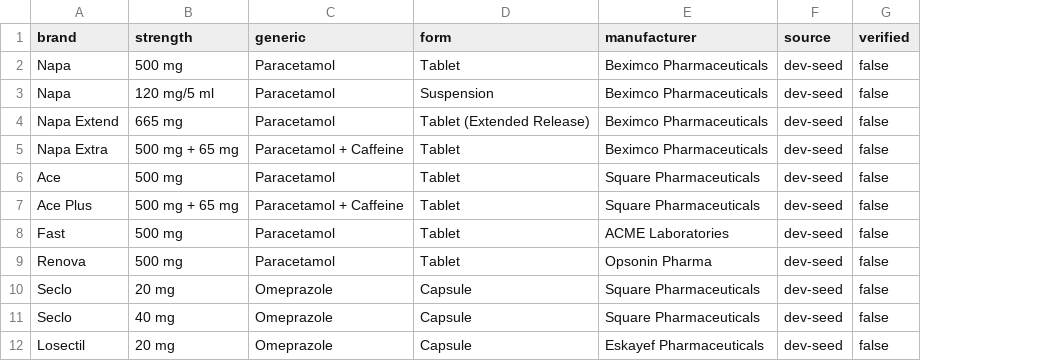
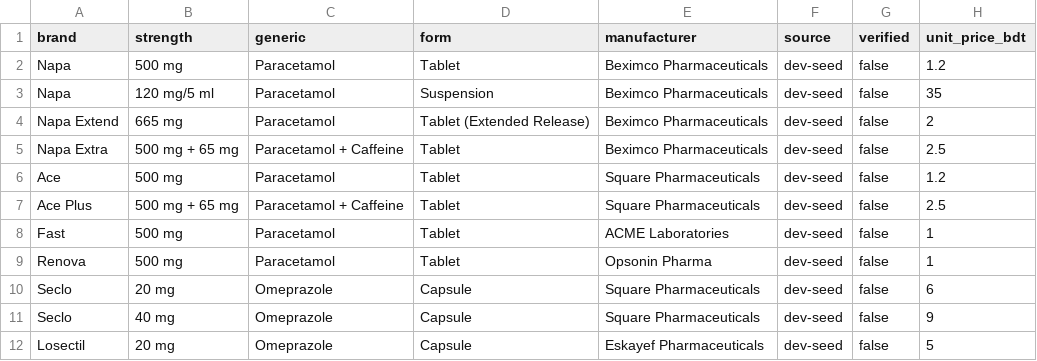
Before and after one commit to rahat1517/Osudh-Remainder, a CSV file: database/seed/drugs_seed.csv, drawn as a sheet; only a part is shown; the diff names each change by its address in the sheet, - before the commit and + after, or states it on an @@ line.

```diff
--- a/database/seed/drugs_seed.csv
+++ b/database/seed/drugs_seed.csv
+column H (unit_price_bdt), rows 2-12: 1.2 | 35 | 2 | 2.5 | 1.2 | 2.5 | 1 | 1 | 6 | 9 | 5
```
Also changed, not shown: 23 other files.
